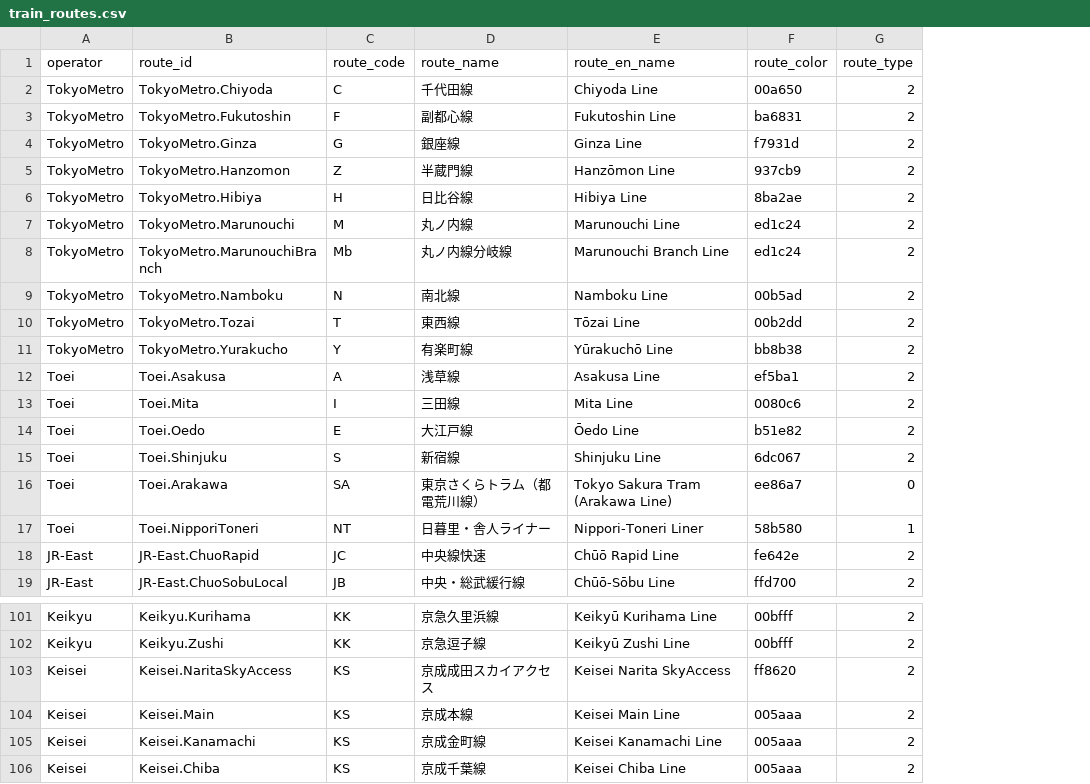
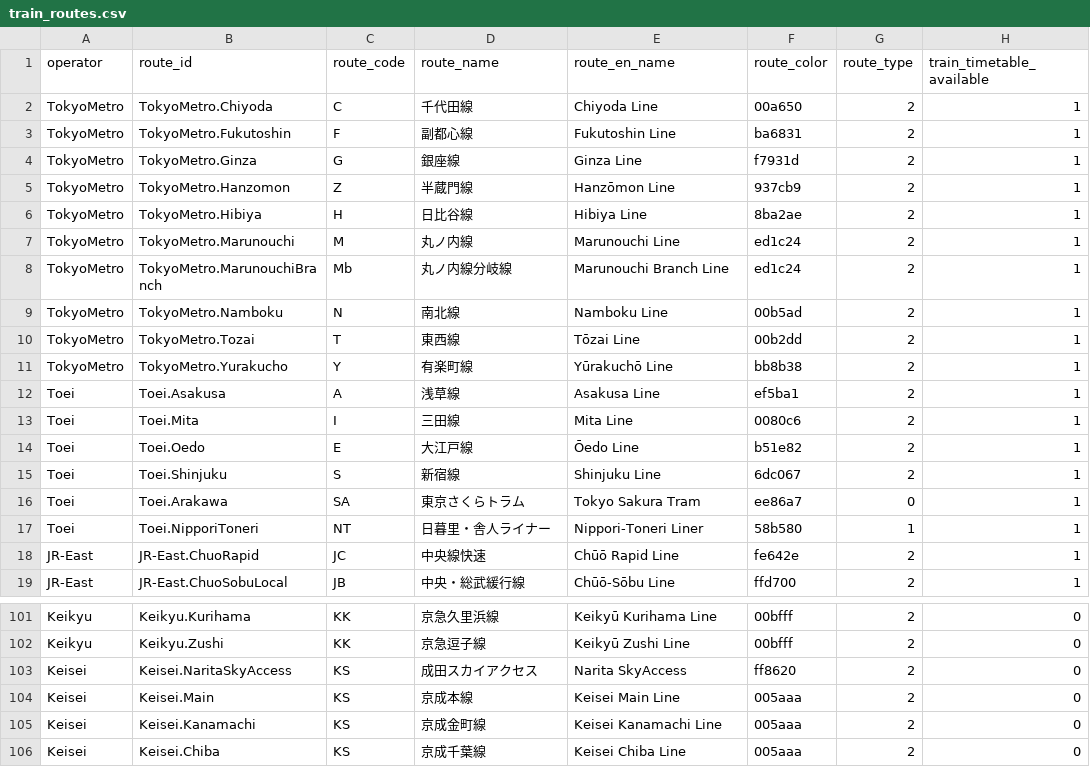
Before and after one commit to chuwyton/TokyoGTFS, a CSV file: data/train_routes.csv, drawn as a sheet; only a part is shown, gaps mark what is left out; the diff names each change by its address in the sheet, - before the commit and + after, or states it on an @@ line.

Commit message:
Add odpt:TrainTimetable availability info

```diff
--- a/data/train_routes.csv
+++ b/data/train_routes.csv
+column H (train_timetable_available), rows 2-19: all 1; rows 101-106: all 0
-D16 (route_name): 東京さくらトラム（都電荒川線）
+D16 (route_name): 東京さくらトラム
-E16 (route_en_name): Tokyo Sakura Tram (Arakawa Line)
+E16 (route_en_name): Tokyo Sakura Tram
-D103 (route_name): 京成成田スカイアクセス
+D103 (route_name): 成田スカイアクセス
-E103 (route_en_name): Keisei Narita SkyAccess
+E103 (route_en_name): Narita SkyAccess
```
